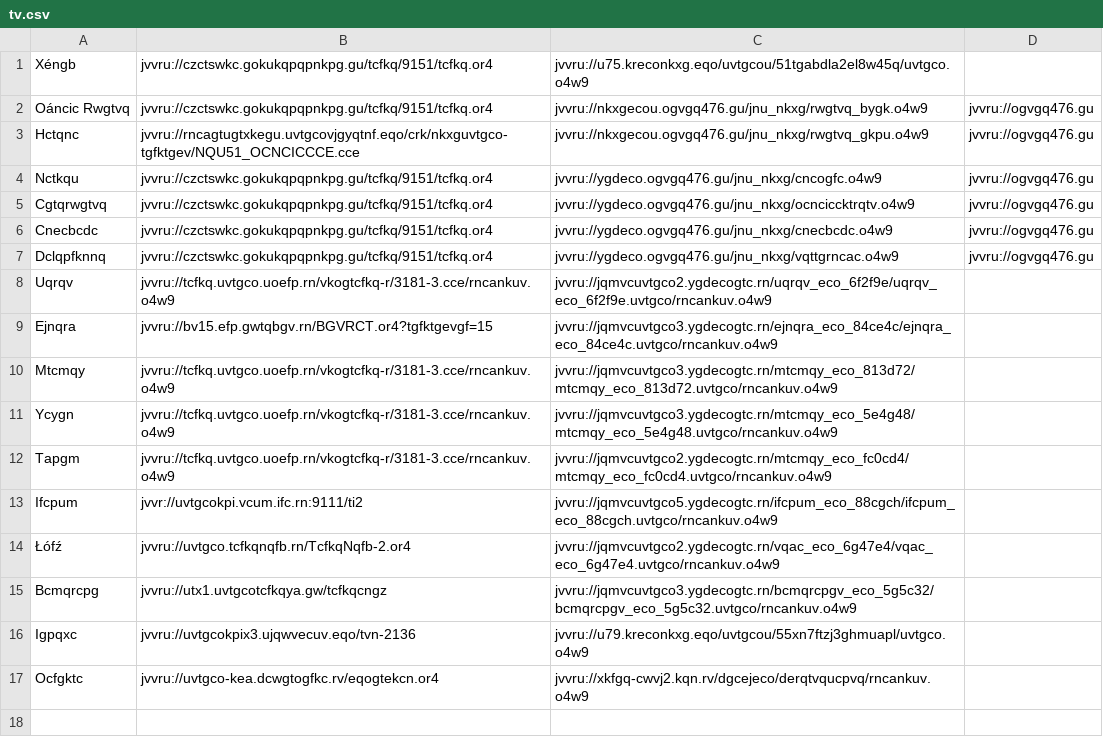
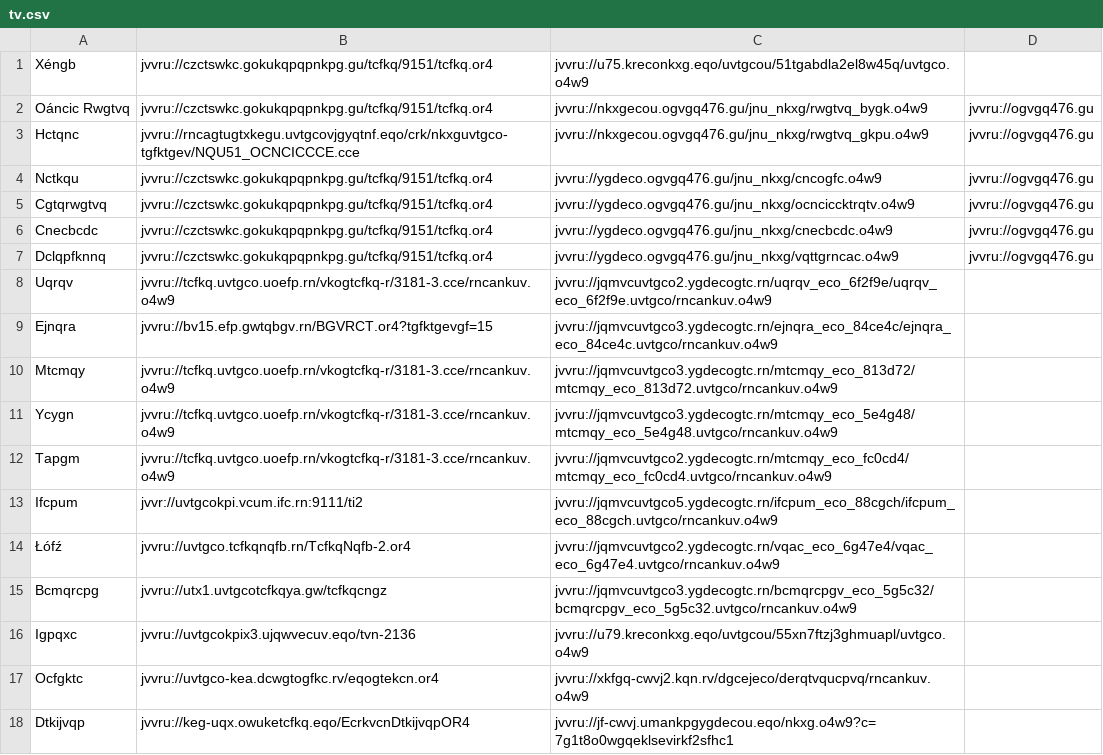
Before and after one commit to andalusianroads/javascript, a CSV file: tv/tv.csv, drawn as a sheet; the diff names each change by its address in the sheet, - before the commit and + after, or states it on an @@ line.

Commit message:
Update tv.csv

```diff
--- a/tv/tv.csv
+++ b/tv/tv.csv
+row 18: Dtkijvqp | jvvru://keg-uqx.owuketcfkq.eqo/EcrkvcnDtkijvqpOR4 | jvvru://jf-cwvj.umankpgygdecou.eqo/nkxg.o4w9?c=7g1t8o0wgqeklsevirkf2sfhc1
```
